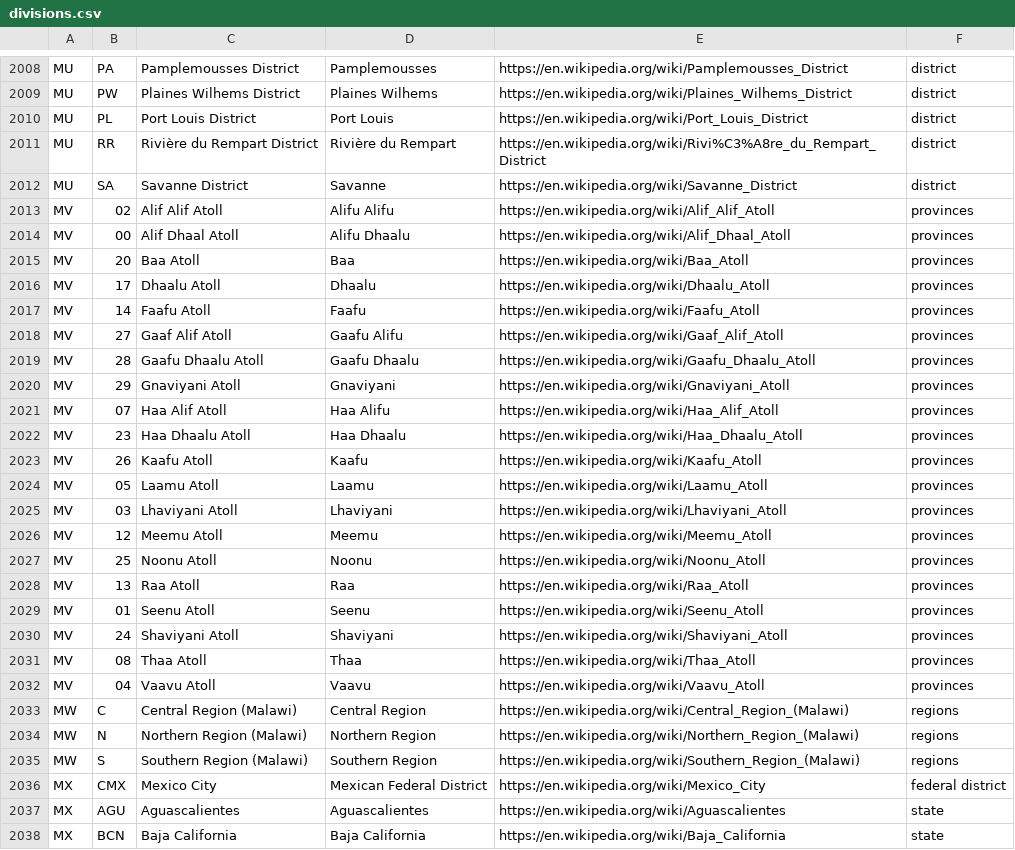
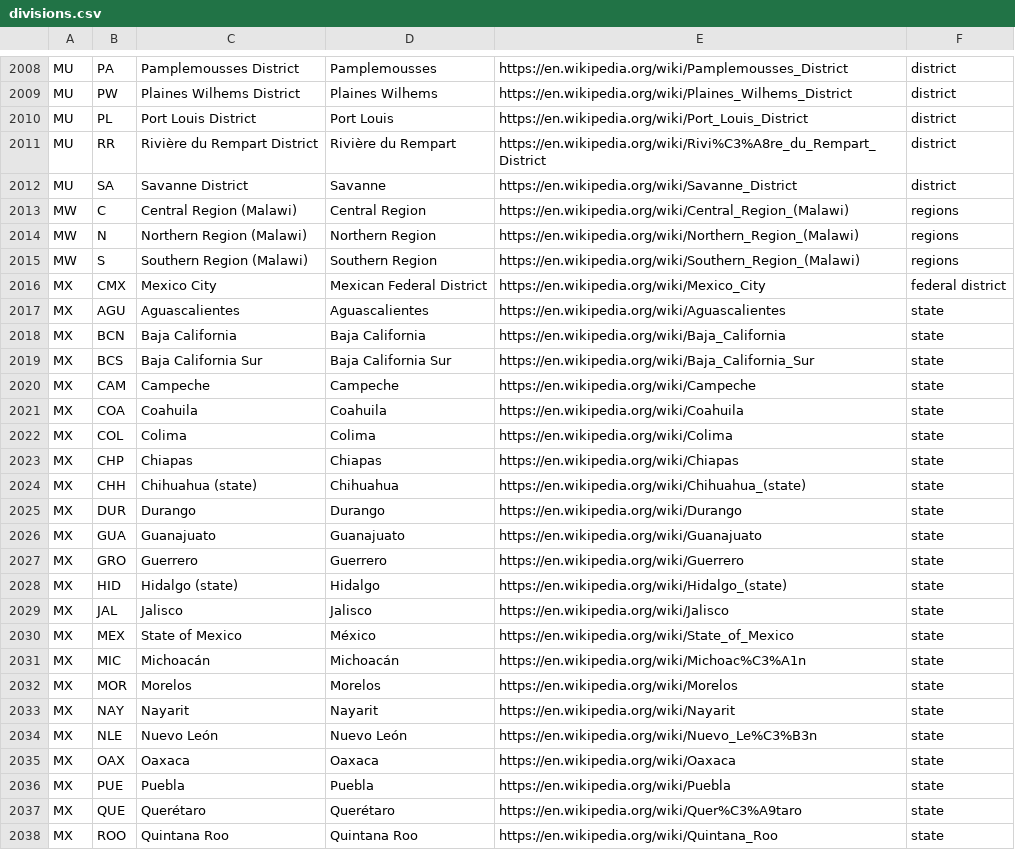
Before and after one commit to Tigrov/wikipedia-divisions, a CSV file: result/divisions.csv, drawn as a sheet; only a part is shown, gaps mark what is left out; the shorter side is filled out with more unchanged rows; removed rows and columns are numbered as before the commit, all else as after; the diff covers the shown part only; the diff names each change by its address in the sheet, - before the commit and + after, or states it on an @@ line.

```diff
--- a/result/divisions.csv
+++ b/result/divisions.csv
-row 2013: MV | 02 | Alif Alif Atoll | Alifu Alifu | https://en.wikipedia.org/wiki/Alif_Alif_Atoll | provinces
-row 2014: MV | 00 | Alif Dhaal Atoll | Alifu Dhaalu | https://en.wikipedia.org/wiki/Alif_Dhaal_Atoll | provinces
-row 2015: MV | 20 | Baa Atoll | Baa | https://en.wikipedia.org/wiki/Baa_Atoll | provinces
-row 2016: MV | 17 | Dhaalu Atoll | Dhaalu | https://en.wikipedia.org/wiki/Dhaalu_Atoll | provinces
-row 2017: MV | 14 | Faafu Atoll | Faafu | https://en.wikipedia.org/wiki/Faafu_Atoll | provinces
-row 2018: MV | 27 | Gaaf Alif Atoll | Gaafu Alifu | https://en.wikipedia.org/wiki/Gaaf_Alif_Atoll | provinces
-row 2019: MV | 28 | Gaafu Dhaalu Atoll | Gaafu Dhaalu | https://en.wikipedia.org/wiki/Gaafu_Dhaalu_Atoll | provinces
-row 2020: MV | 29 | Gnaviyani Atoll | Gnaviyani | https://en.wikipedia.org/wiki/Gnaviyani_Atoll | provinces
-row 2021: MV | 07 | Haa Alif Atoll | Haa Alifu | https://en.wikipedia.org/wiki/Haa_Alif_Atoll | provinces
-row 2022: MV | 23 | Haa Dhaalu Atoll | Haa Dhaalu | https://en.wikipedia.org/wiki/Haa_Dhaalu_Atoll | provinces
-row 2023: MV | 26 | Kaafu Atoll | Kaafu | https://en.wikipedia.org/wiki/Kaafu_Atoll | provinces
-row 2024: MV | 05 | Laamu Atoll | Laamu | https://en.wikipedia.org/wiki/Laamu_Atoll | provinces
-row 2025: MV | 03 | Lhaviyani Atoll | Lhaviyani | https://en.wikipedia.org/wiki/Lhaviyani_Atoll | provinces
-row 2026: MV | 12 | Meemu Atoll | Meemu | https://en.wikipedia.org/wiki/Meemu_Atoll | provinces
-row 2027: MV | 25 | Noonu Atoll | Noonu | https://en.wikipedia.org/wiki/Noonu_Atoll | provinces
-row 2028: MV | 13 | Raa Atoll | Raa | https://en.wikipedia.org/wiki/Raa_Atoll | provinces
-row 2029: MV | 01 | Seenu Atoll | Seenu | https://en.wikipedia.org/wiki/Seenu_Atoll | provinces
-row 2030: MV | 24 | Shaviyani Atoll | Shaviyani | https://en.wikipedia.org/wiki/Shaviyani_Atoll | provinces
-row 2031: MV | 08 | Thaa Atoll | Thaa | https://en.wikipedia.org/wiki/Thaa_Atoll | provinces
-row 2032: MV | 04 | Vaavu Atoll | Vaavu | https://en.wikipedia.org/wiki/Vaavu_Atoll | provinces
```
Also changed, not shown: 8 added rows elsewhere in this file.
